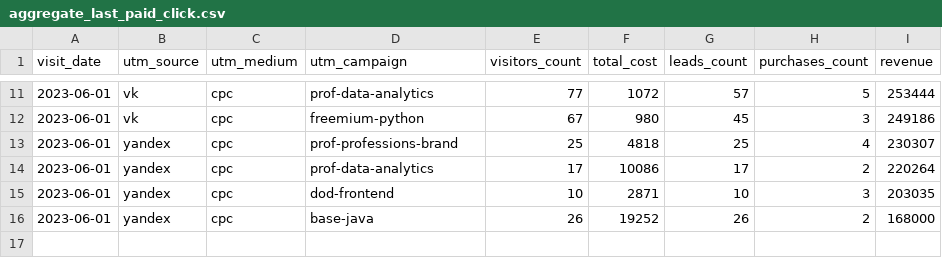
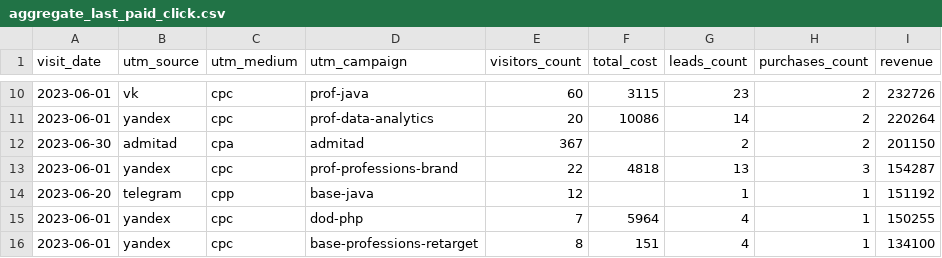
Before and after one commit to Antimen777/data-analytics-project-96, a CSV file: aggregate_last_paid_click.csv, drawn as a sheet; only a part is shown, gaps mark what is left out; the diff covers the shown part only.

```diff
--- a/aggregate_last_paid_click.csv
+++ b/aggregate_last_paid_click.csv
@@ -11,6 +10,7 @@
-2023-06-01,vk,cpc,prof-data-analytics,77,1072,57,5,253444
-2023-06-01,vk,cpc,freemium-python,67,980,45,3,249186
-2023-06-01,yandex,cpc,prof-professions-brand,25,4818,25,4,230307
-2023-06-01,yandex,cpc,prof-data-analytics,17,10086,17,2,220264
-2023-06-01,yandex,cpc,dod-frontend,10,2871,10,3,203035
-2023-06-01,yandex,cpc,base-java,26,19252,26,2,168000
+2023-06-01,vk,cpc,prof-java,60,3115,23,2,232726
+2023-06-01,yandex,cpc,prof-data-analytics,20,10086,14,2,220264
+2023-06-30,admitad,cpa,admitad,367,,2,2,201150
+2023-06-01,yandex,cpc,prof-professions-brand,22,4818,13,3,154287
+2023-06-20,telegram,cpp,base-java,12,,1,1,151192
+2023-06-01,yandex,cpc,dod-php,7,5964,4,1,150255
+2023-06-01,yandex,cpc,base-professions-retarget,8,151,4,1,134100
```
Also changed, not shown: 1 added row, 2 removed rows and 28 edited cells elsewhere in this file.
